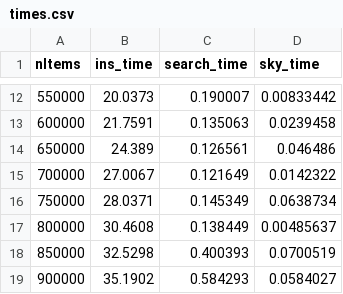
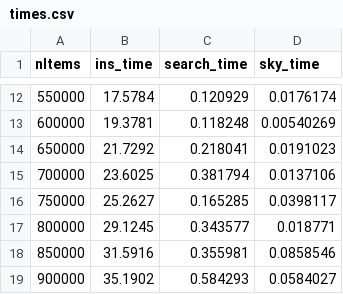
Before and after one commit to lazanasAle/Multidimensional_DS, a CSV file: convex-hull-skyline/skyline/times.csv, drawn as a sheet; only a part is shown, gaps mark what is left out; the diff covers the shown part only.

```diff
--- a/convex-hull-skyline/skyline/times.csv
+++ b/convex-hull-skyline/skyline/times.csv
@@ -12,8 +12,8 @@ nItems,ins_time,search_time,sky_time
-550000,20.0373,0.190007,0.00833442
-600000,21.7591,0.135063,0.0239458
-650000,24.389,0.126561,0.046486
-700000,27.0067,0.121649,0.0142322
-750000,28.0371,0.145349,0.0638734
-800000,30.4608,0.138449,0.00485637
-850000,32.5298,0.400393,0.0700519
+550000,17.5784,0.120929,0.0176174
+600000,19.3781,0.118248,0.00540269
+650000,21.7292,0.218041,0.0191023
+700000,23.6025,0.381794,0.0137106
+750000,25.2627,0.165285,0.0398117
+800000,29.1245,0.343577,0.018771
+850000,31.5916,0.355981,0.0858546
 900000,35.1902,0.584293,0.0584027
```
Also changed, not shown: 30 edited cells elsewhere in this file, 4 other files.
